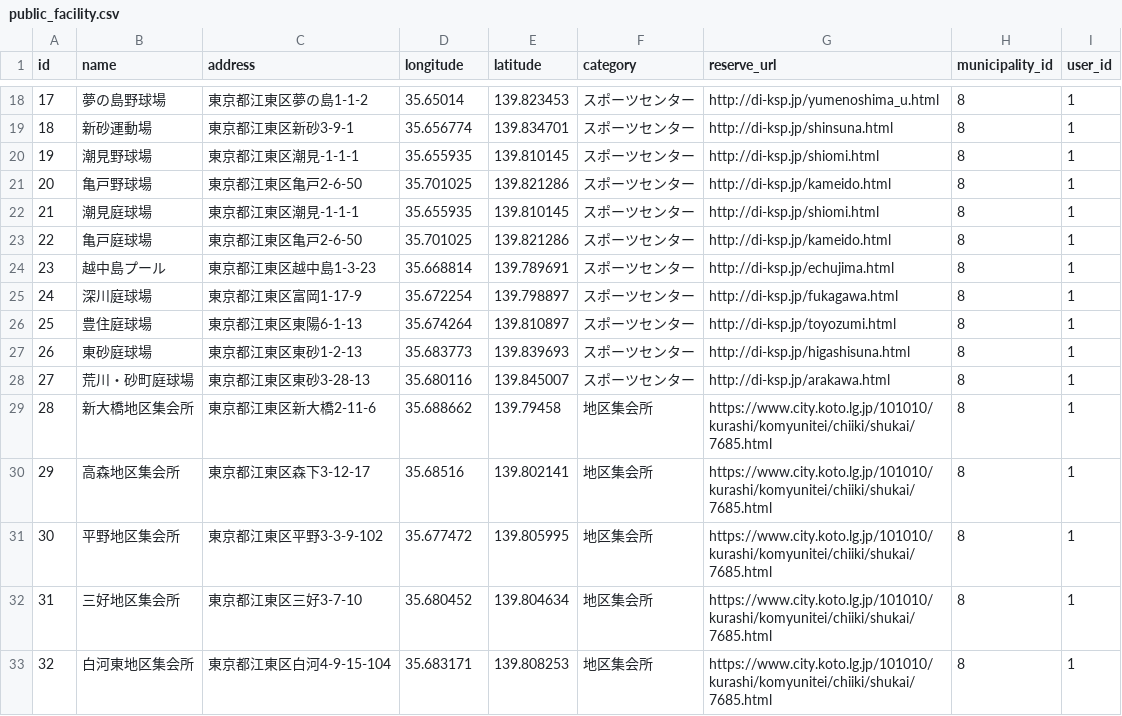
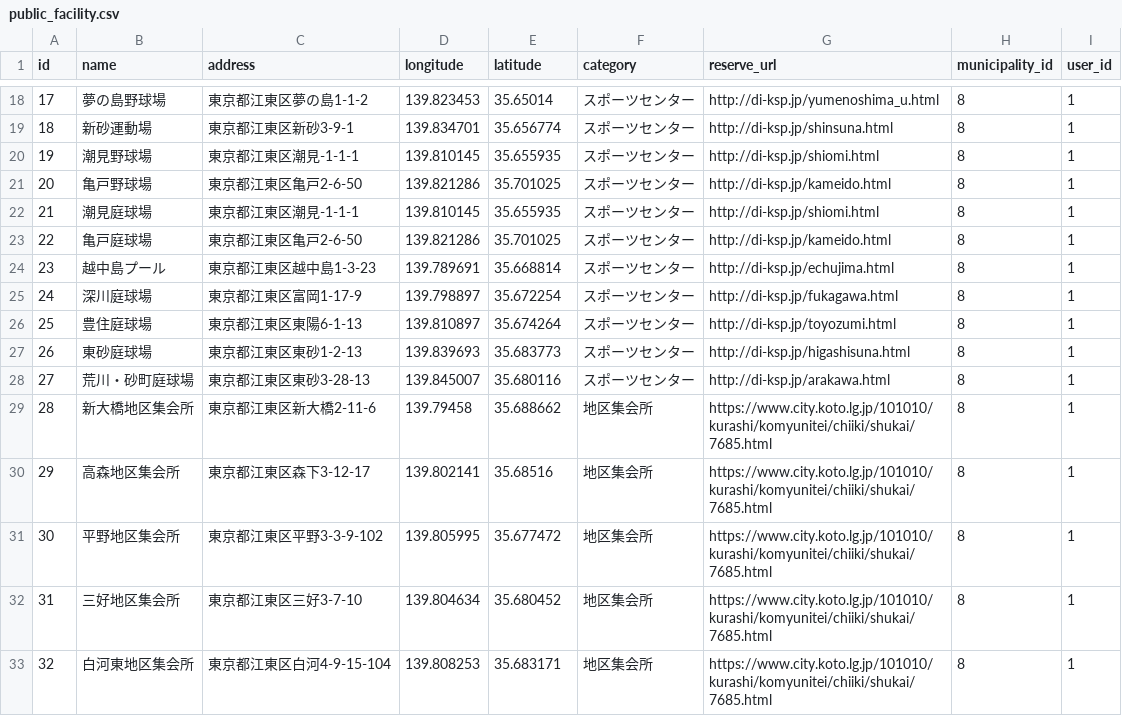
Before and after one commit to takuya119/hackathon_project, a CSV file: db/csv_data/public_facility.csv, drawn as a sheet; only a part is shown, gaps mark what is left out; the diff covers the shown part only.

```diff
--- a/db/csv_data/public_facility.csv
+++ b/db/csv_data/public_facility.csv
@@ -18,16 +18,16 @@ id,name,address,longitude,latitude,category,reserve_url,municipality_id,user_id
-17,夢の島野球場,東京都江東区夢の島1-1-2,35.65014,139.823453,スポーツセンター,http://di-ksp.jp/yumenoshima_u.html,8,1
-18,新砂運動場,東京都江東区新砂3-9-1,35.656774,139.834701,スポーツセンター,http://di-ksp.jp/shinsuna.html,8,1
-19,潮見野球場,東京都江東区潮見-1-1-1,35.655935,139.810145,スポーツセンター,http://di-ksp.jp/shiomi.html,8,1
-20,亀戸野球場,東京都江東区亀戸2-6-50,35.701025,139.821286,スポーツセンター,http://di-ksp.jp/kameido.html,8,1
-21,潮見庭球場,東京都江東区潮見-1-1-1,35.655935,139.810145,スポーツセンター,http://di-ksp.jp/shiomi.html,8,1
-22,亀戸庭球場,東京都江東区亀戸2-6-50,35.701025,139.821286,スポーツセンター,http://di-ksp.jp/kameido.html,8,1
-23,越中島プール,東京都江東区越中島1-3-23,35.668814,139.789691,スポーツセンター,http://di-ksp.jp/echujima.html,8,1
-24,深川庭球場,東京都江東区富岡1-17-9,35.672254,139.798897,スポーツセンター,http://di-ksp.jp/fukagawa.html,8,1
-25,豊住庭球場,東京都江東区東陽6-1-13,35.674264,139.810897,スポーツセンター,http://di-ksp.jp/toyozumi.html,8,1
-26,東砂庭球場,東京都江東区東砂1-2-13,35.683773,139.839693,スポーツセンター,http://di-ksp.jp/higashisuna.html,8,1
-27,荒川・砂町庭球場,東京都江東区東砂3-28-13,35.680116,139.845007,スポーツセンター,http://di-ksp.jp/arakawa.html,8,1
-28,新大橋地区集会所,東京都江東区新大橋2-11-6,35.688662,139.79458,地区集会所,https://www.city.koto.lg.jp/101010/kurashi/komyunitei/chiiki/shukai/7685.html,8,1
-29,高森地区集会所,東京都江東区森下3-12-17,35.68516,139.802141,地区集会所,https://www.city.koto.lg.jp/101010/kurashi/komyunitei/chiiki/shukai/7685.html,8,1
-30,平野地区集会所,東京都江東区平野3-3-9-102,35.677472,139.805995,地区集会所,https://www.city.koto.lg.jp/101010/kurashi/komyunitei/chiiki/shukai/7685.html,8,1
-31,三好地区集会所,東京都江東区三好3-7-10,35.680452,139.804634,地区集会所,https://www.city.koto.lg.jp/101010/kurashi/komyunitei/chiiki/shukai/7685.html,8,1
-32,白河東地区集会所,東京都江東区白河4-9-15-104,35.683171,139.808253,地区集会所,https://www.city.koto.lg.jp/101010/kurashi/komyunitei/chiiki/shukai/7685.html,8,1
+17,夢の島野球場,東京都江東区夢の島1-1-2,139.823453,35.65014,スポーツセンター,http://di-ksp.jp/yumenoshima_u.html,8,1
+18,新砂運動場,東京都江東区新砂3-9-1,139.834701,35.656774,スポーツセンター,http://di-ksp.jp/shinsuna.html,8,1
+19,潮見野球場,東京都江東区潮見-1-1-1,139.810145,35.655935,スポーツセンター,http://di-ksp.jp/shiomi.html,8,1
+20,亀戸野球場,東京都江東区亀戸2-6-50,139.821286,35.701025,スポーツセンター,http://di-ksp.jp/kameido.html,8,1
+21,潮見庭球場,東京都江東区潮見-1-1-1,139.810145,35.655935,スポーツセンター,http://di-ksp.jp/shiomi.html,8,1
+22,亀戸庭球場,東京都江東区亀戸2-6-50,139.821286,35.701025,スポーツセンター,http://di-ksp.jp/kameido.html,8,1
+23,越中島プール,東京都江東区越中島1-3-23,139.789691,35.668814,スポーツセンター,http://di-ksp.jp/echujima.html,8,1
+24,深川庭球場,東京都江東区富岡1-17-9,139.798897,35.672254,スポーツセンター,http://di-ksp.jp/fukagawa.html,8,1
+25,豊住庭球場,東京都江東区東陽6-1-13,139.810897,35.674264,スポーツセンター,http://di-ksp.jp/toyozumi.html,8,1
+26,東砂庭球場,東京都江東区東砂1-2-13,139.839693,35.683773,スポーツセンター,http://di-ksp.jp/higashisuna.html,8,1
+27,荒川・砂町庭球場,東京都江東区東砂3-28-13,139.845007,35.680116,スポーツセンター,http://di-ksp.jp/arakawa.html,8,1
+28,新大橋地区集会所,東京都江東区新大橋2-11-6,139.79458,35.688662,地区集会所,https://www.city.koto.lg.jp/101010/kurashi/komyunitei/chiiki/shukai/7685.html,8,1
+29,高森地区集会所,東京都江東区森下3-12-17,139.802141,35.68516,地区集会所,https://www.city.koto.lg.jp/101010/kurashi/komyunitei/chiiki/shukai/7685.html,8,1
+30,平野地区集会所,東京都江東区平野3-3-9-102,139.805995,35.677472,地区集会所,https://www.city.koto.lg.jp/101010/kurashi/komyunitei/chiiki/shukai/7685.html,8,1
+31,三好地区集会所,東京都江東区三好3-7-10,139.804634,35.680452,地区集会所,https://www.city.koto.lg.jp/101010/kurashi/komyunitei/chiiki/shukai/7685.html,8,1
+32,白河東地区集会所,東京都江東区白河4-9-15-104,139.808253,35.683171,地区集会所,https://www.city.koto.lg.jp/101010/kurashi/komyunitei/chiiki/shukai/7685.html,8,1
```
Also changed, not shown: 94 edited cells elsewhere in this file, 5 other files.
